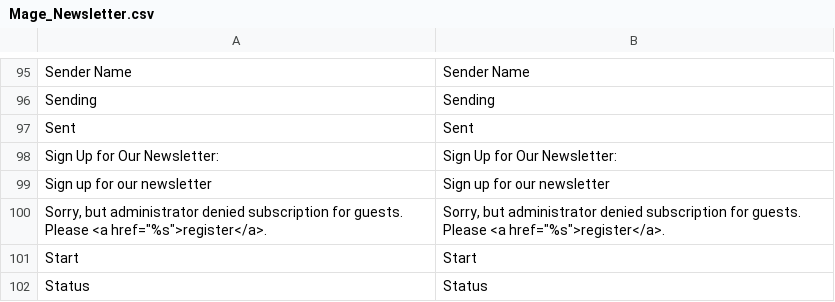
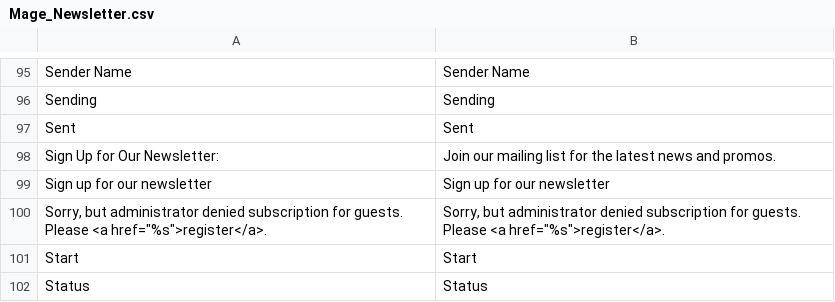
Before and after one commit to albertusatria/now, a CSV file: app/locale/en_US/Mage_Newsletter.csv, drawn as a sheet; only a part is shown, gaps mark what is left out.

```diff
--- a/app/locale/en_US/Mage_Newsletter.csv
+++ b/app/locale/en_US/Mage_Newsletter.csv
@@ -97,3 +97,3 @@
 "Sent","Sent"
-"Sign Up for Our Newsletter:","Sign Up for Our Newsletter:"
+"Sign Up for Our Newsletter:","Join our mailing list for the latest news and promos."
 "Sign up for our newsletter","Sign up for our newsletter"
```
Also changed, not shown: 10 other files.
